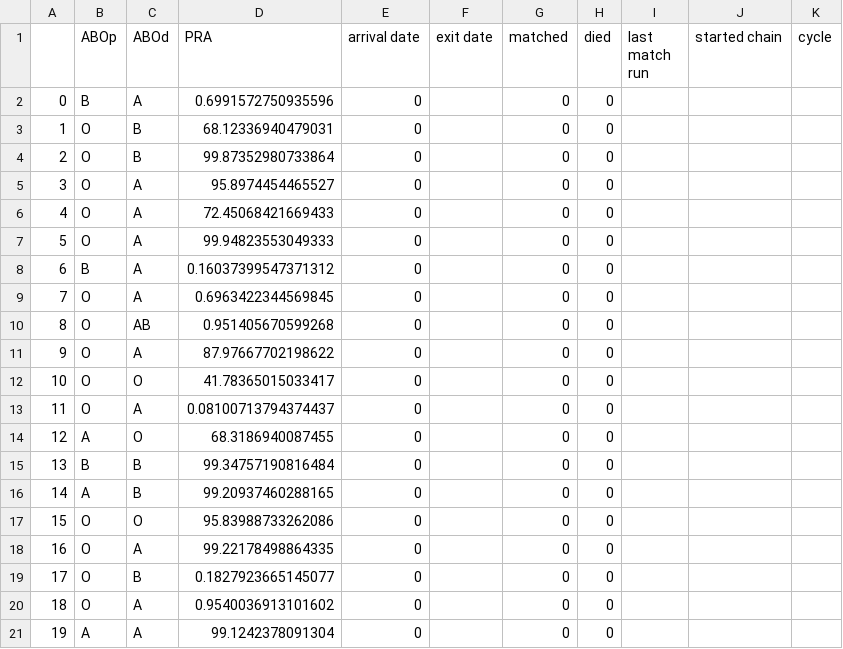
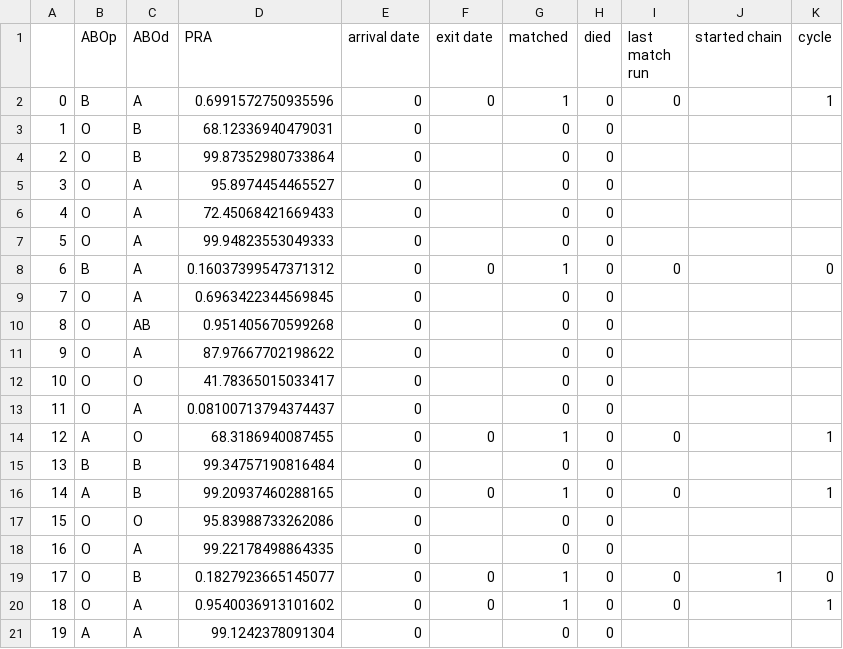
Before and after one commit to jjbl99/kidney-game, a CSV file: player0/data.csv, drawn as a sheet.

```diff
--- a/player0/data.csv
+++ b/player0/data.csv
@@ -1,3 +1,3 @@
 ,ABOp,ABOd,PRA,arrival date,exit date,matched,died,last match run,started chain,cycle
-0,B,A,0.6991572750935596,0,,0,0,,,
+0,B,A,0.6991572750935596,0,0,1,0,0,,1
 1,O,B,68.12336940479031,0,,0,0,,,
@@ -7,3 +7,3 @@
 5,O,A,99.94823553049333,0,,0,0,,,
-6,B,A,0.16037399547371312,0,,0,0,,,
+6,B,A,0.16037399547371312,0,0,1,0,0,,0
 7,O,A,0.6963422344569845,0,,0,0,,,
@@ -13,9 +13,9 @@
 11,O,A,0.08100713794374437,0,,0,0,,,
-12,A,O,68.3186940087455,0,,0,0,,,
+12,A,O,68.3186940087455,0,0,1,0,0,,1
 13,B,B,99.34757190816484,0,,0,0,,,
-14,A,B,99.20937460288165,0,,0,0,,,
+14,A,B,99.20937460288165,0,0,1,0,0,,1
 15,O,O,95.83988733262086,0,,0,0,,,
 16,O,A,99.22178498864335,0,,0,0,,,
-17,O,B,0.1827923665145077,0,,0,0,,,
-18,O,A,0.9540036913101602,0,,0,0,,,
+17,O,B,0.1827923665145077,0,0,1,0,0,1,0
+18,O,A,0.9540036913101602,0,0,1,0,0,,1
 19,A,A,99.1242378091304,0,,0,0,,,
```
Also changed, not shown: player0/graph.csv, 2 other files.
